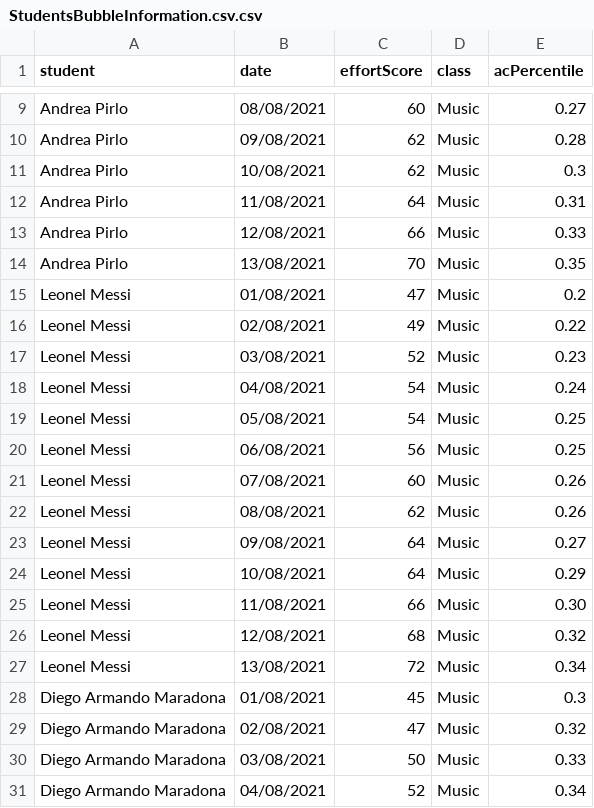
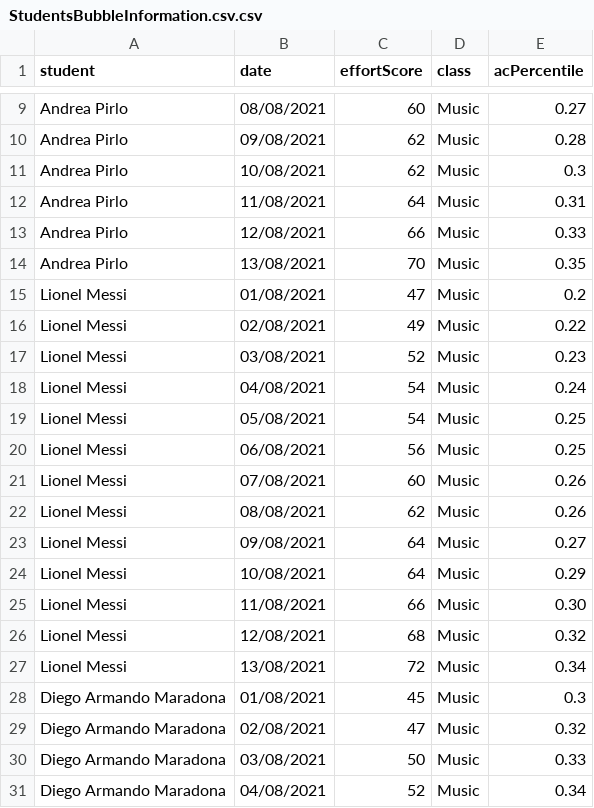
Before and after one commit to sbonzi/SEMI_REST_SRV, a CSV file: ConectivosService/StudentsBubbleInformation.csv.csv, drawn as a sheet; only a part is shown, gaps mark what is left out.

Commit message:
Update StudentsBubbleInformation.csv.csv

```diff
--- a/ConectivosService/StudentsBubbleInformation.csv.csv
+++ b/ConectivosService/StudentsBubbleInformation.csv.csv
@@ -14,15 +14,15 @@ Andrea Pirlo,12/08/2021,66,Music,0.33
 Andrea Pirlo,13/08/2021,70,Music,0.35
-Leonel Messi,01/08/2021,47,Music,0.2
-Leonel Messi,02/08/2021,49,Music,0.22
-Leonel Messi,03/08/2021,52,Music,0.23
-Leonel Messi,04/08/2021,54,Music,0.24
-Leonel Messi,05/08/2021,54,Music,0.25
-Leonel Messi,06/08/2021,56,Music,0.25
-Leonel Messi,07/08/2021,60,Music,0.26
-Leonel Messi,08/08/2021,62,Music,0.26
-Leonel Messi,09/08/2021,64,Music,0.27
-Leonel Messi,10/08/2021,64,Music,0.29
-Leonel Messi,11/08/2021,66,Music,0.30
-Leonel Messi,12/08/2021,68,Music,0.32
-Leonel Messi,13/08/2021,72,Music,0.34
+Lionel Messi,01/08/2021,47,Music,0.2
+Lionel Messi,02/08/2021,49,Music,0.22
+Lionel Messi,03/08/2021,52,Music,0.23
+Lionel Messi,04/08/2021,54,Music,0.24
+Lionel Messi,05/08/2021,54,Music,0.25
+Lionel Messi,06/08/2021,56,Music,0.25
+Lionel Messi,07/08/2021,60,Music,0.26
+Lionel Messi,08/08/2021,62,Music,0.26
+Lionel Messi,09/08/2021,64,Music,0.27
+Lionel Messi,10/08/2021,64,Music,0.29
+Lionel Messi,11/08/2021,66,Music,0.30
+Lionel Messi,12/08/2021,68,Music,0.32
+Lionel Messi,13/08/2021,72,Music,0.34
 Diego Armando Maradona,01/08/2021,45,Music,0.3
```
